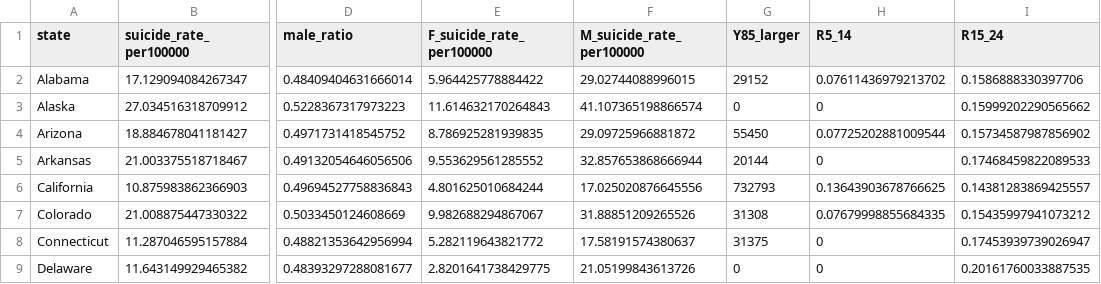
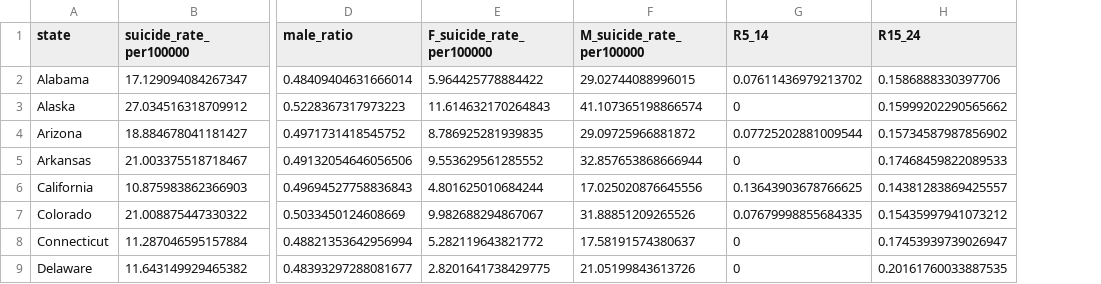
Before and after one commit to ys3298/life_saver.github.io, a CSV file: data/us_2017.csv, drawn as a sheet; only a part is shown, gaps mark what is left out; the diff names each change by its address in the sheet, - before the commit and + after, or states it on an @@ line.

Commit message:
change data set

```diff
--- a/data/us_2017.csv
+++ b/data/us_2017.csv
-column G (Y85_larger), rows 2-9: 29152 | 0 | 55450 | 20144 | 732793 | 31308 | 31375 | 0
```
Also changed, not shown: 6 other files.
